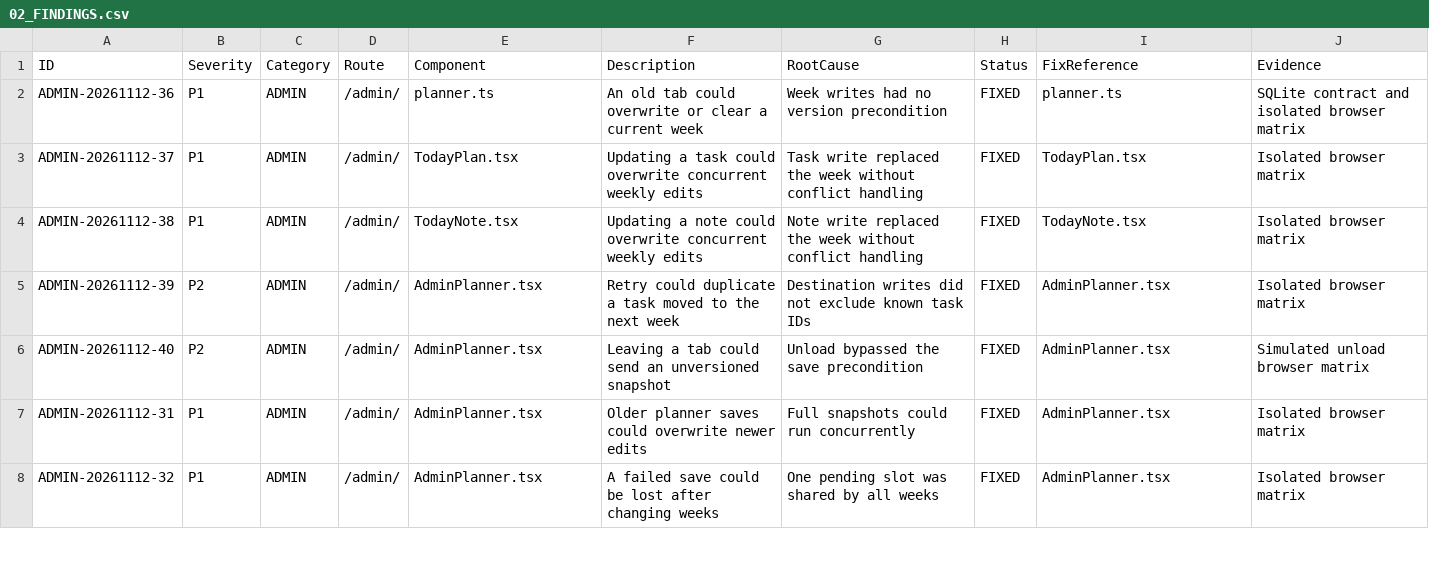
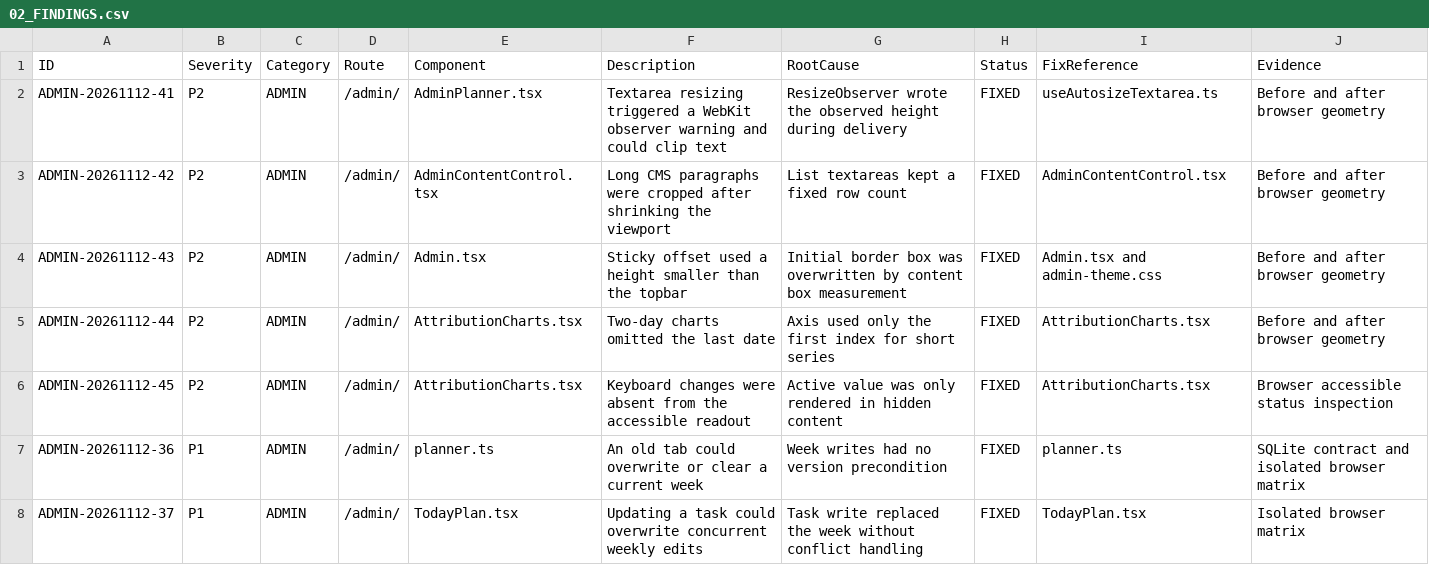
Before and after one commit to WhaleWizard/landing, a CSV file: audit/02_FINDINGS.csv, drawn as a sheet; only a part is shown; the shorter side is filled out with more unchanged rows; the diff names each change by its address in the sheet, - before the commit and + after, or states it on an @@ line.

Commit message:
Fix admin textarea geometry and chart readouts

```diff
--- a/audit/02_FINDINGS.csv
+++ b/audit/02_FINDINGS.csv
+row 2: ADMIN-20261112-41 | P2 | ADMIN | /admin/ | AdminPlanner.tsx | Textarea resizing triggered a WebKit observer warning and could clip text | ResizeObserver wrote the observed height during delivery | FIXED | useAutosizeTextarea.ts | Before and after browser geometry
+row 3: ADMIN-20261112-42 | P2 | ADMIN | /admin/ | AdminContentControl.tsx | Long CMS paragraphs were cropped after shrinking the viewport | List textareas kept a fixed row count | FIXED | AdminContentControl.tsx | Before and after browser geometry
+row 4: ADMIN-20261112-43 | P2 | ADMIN | /admin/ | Admin.tsx | Sticky offset used a height smaller than the topbar | Initial border box was overwritten by content box measurement | FIXED | Admin.tsx and admin-theme.css | Before and after browser geometry
+row 5: ADMIN-20261112-44 | P2 | ADMIN | /admin/ | AttributionCharts.tsx | Two-day charts omitted the last date | Axis used only the first index for short series | FIXED | AttributionCharts.tsx | Before and after browser geometry
+row 6: ADMIN-20261112-45 | P2 | ADMIN | /admin/ | AttributionCharts.tsx | Keyboard changes were absent from the accessible readout | Active value was only rendered in hidden content | FIXED | AttributionCharts.tsx | Browser accessible status inspection
```
Also changed, not shown: audit/03_FIX_QUEUE.csv, audit/06_VERIFICATION_MATRIX.csv, 9 other files.
